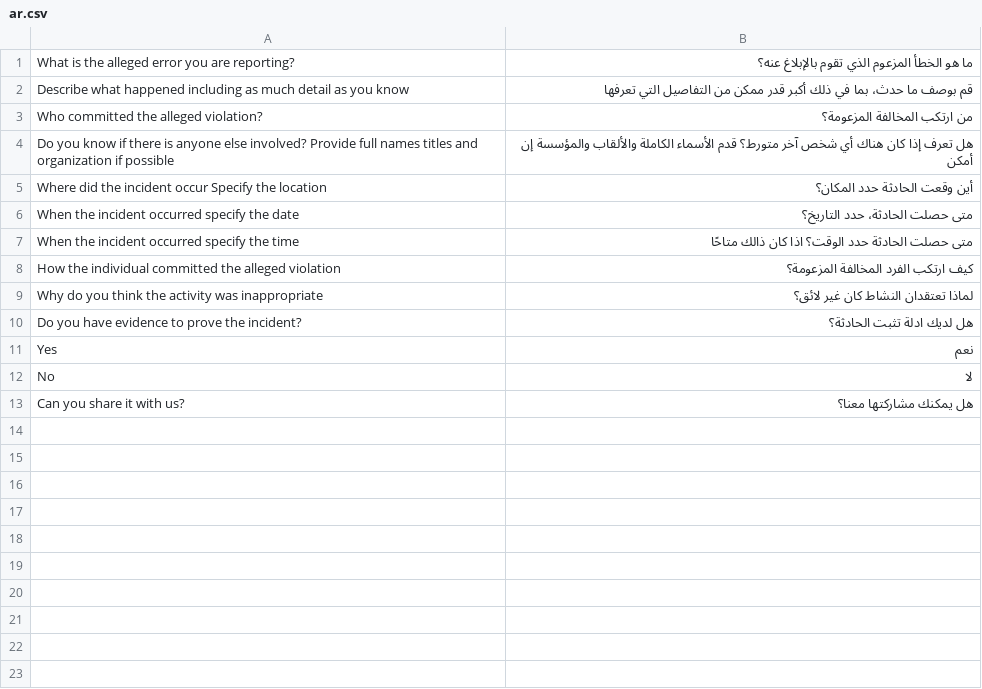
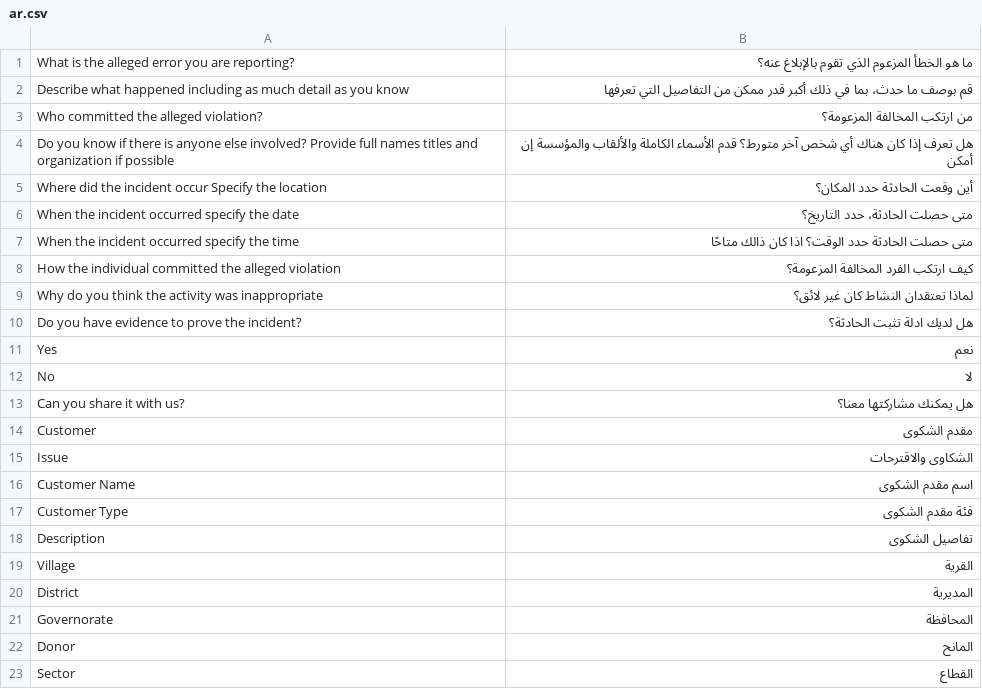
Before and after one commit to taybahye/tfd_projectmanagement, a CSV file: tfd_projectmanagement/translations/ar.csv, drawn as a sheet; the diff names each change by its address in the sheet, - before the commit and + after, or states it on an @@ line.

```diff
--- a/tfd_projectmanagement/translations/ar.csv
+++ b/tfd_projectmanagement/translations/ar.csv
+row 14: Customer | مقدم الشكوى
+row 15: Issue | الشكاوى والاقترحات
+row 16: Customer Name | اسم مقدم الشكوى
+row 17: Customer Type | فئة مقدم الشكوى
+row 18: Description | تفاصيل الشكوى
+row 19: Village | القرية
+row 20: District | المديرية
+row 21: Governorate | المحافظة
+row 22: Donor | المانح
+row 23: Sector | القطاع
```
Also changed, not shown: 8 other files.
